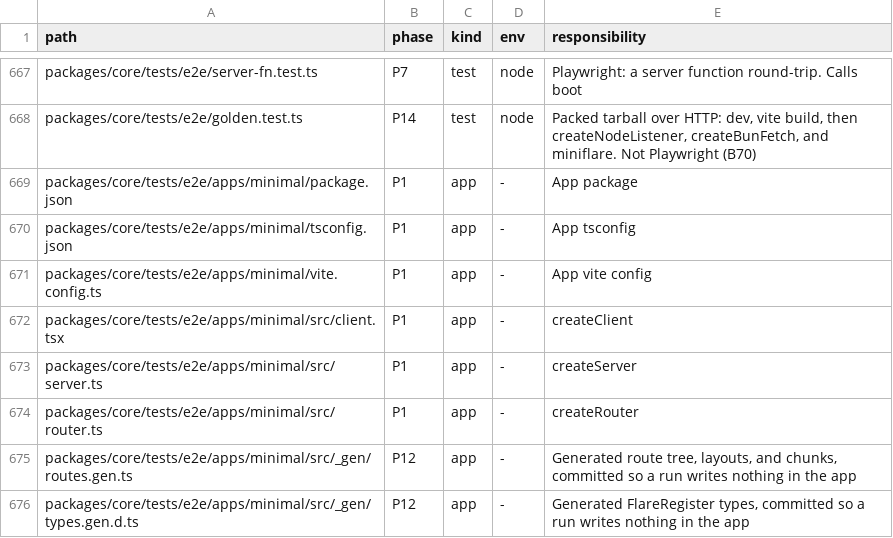
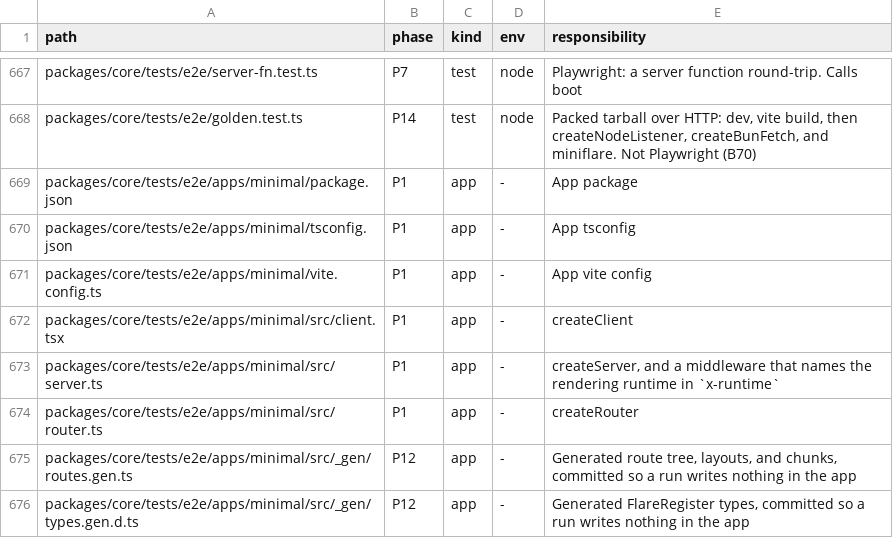
Before and after one commit to lovrozagar/flare, a TSV file: blueprint/files.tsv, drawn as a sheet; only a part is shown, gaps mark what is left out.

Commit message:
test(bit-01): the boot proves which runtime rendered the page
boot.test `workers dev` checked only the 200, so it passed throughout B76, while Node
answered every Workers dev request. The minimal app's middleware now sets `x-runtime` from
`navigator.userAgent`, and boot.test asserts `Cloudflare-Workers` for workers dev and prod,
`Bun/…` for bun dev and prod, and the test's own runtime for node prod. With B76's bug put
back, `workers dev` fails with `Node.js/24`.

Blueprint: bits/16 `bun dev`, `workers dev`; bits/12 the prod boot cases; files.tsv the
minimal server row. BUGS.md 76.5 added.

```diff
--- a/blueprint/files.tsv
+++ b/blueprint/files.tsv
@@ -672,3 +672,3 @@ packages/core/tests/e2e/apps/minimal/vite.config.ts	P1	app	-	App vite config
 packages/core/tests/e2e/apps/minimal/src/client.tsx	P1	app	-	createClient
-packages/core/tests/e2e/apps/minimal/src/server.ts	P1	app	-	createServer
+packages/core/tests/e2e/apps/minimal/src/server.ts	P1	app	-	createServer, and a middleware that names the rendering runtime in `x-runtime`
 packages/core/tests/e2e/apps/minimal/src/router.ts	P1	app	-	createRouter
```
Also changed, not shown: 5 other files.
